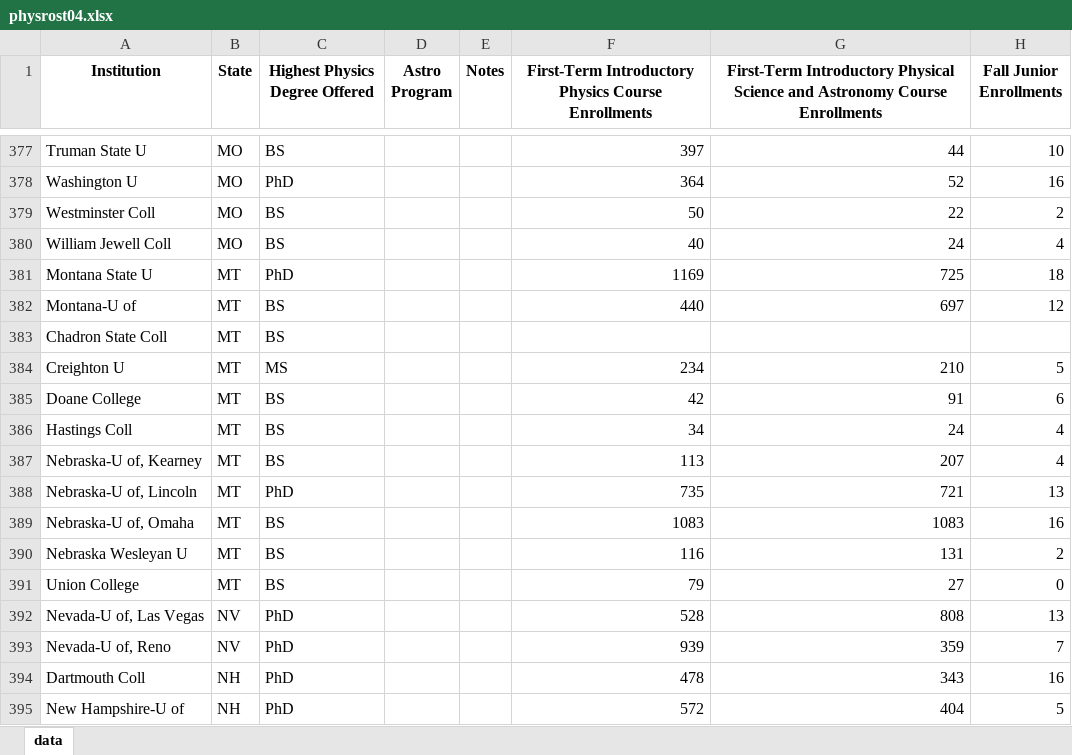
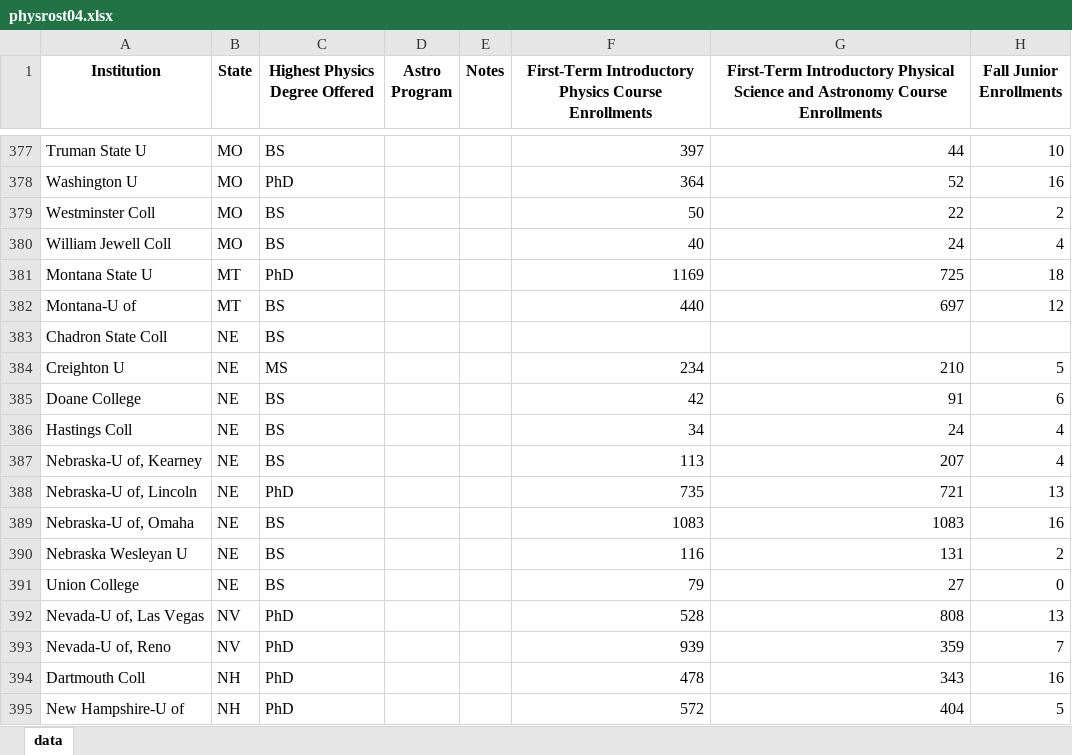
Before and after one commit to AnachronicNomad/gradphys, an Excel workbook: data/xlsx_edit/physrost04.xlsx, sheet data, drawn as a sheet; only a part is shown, gaps mark what is left out; values as stored, in another font and other column widths than the file's, no borders; the diff names each change by its address in the sheet, - before the commit and + after, or states it on an @@ line.

```diff
--- a/data/xlsx_edit/physrost04.xlsx (sheet data)
+++ b/data/xlsx_edit/physrost04.xlsx (sheet data)
-B383:B391 (State): MT
+B383:B391 (State): NE
```
Also changed, not shown: data/xlsx_edit/physrost02.xlsx, data/xlsx_edit/physrost03.xlsx, 4 other files.
